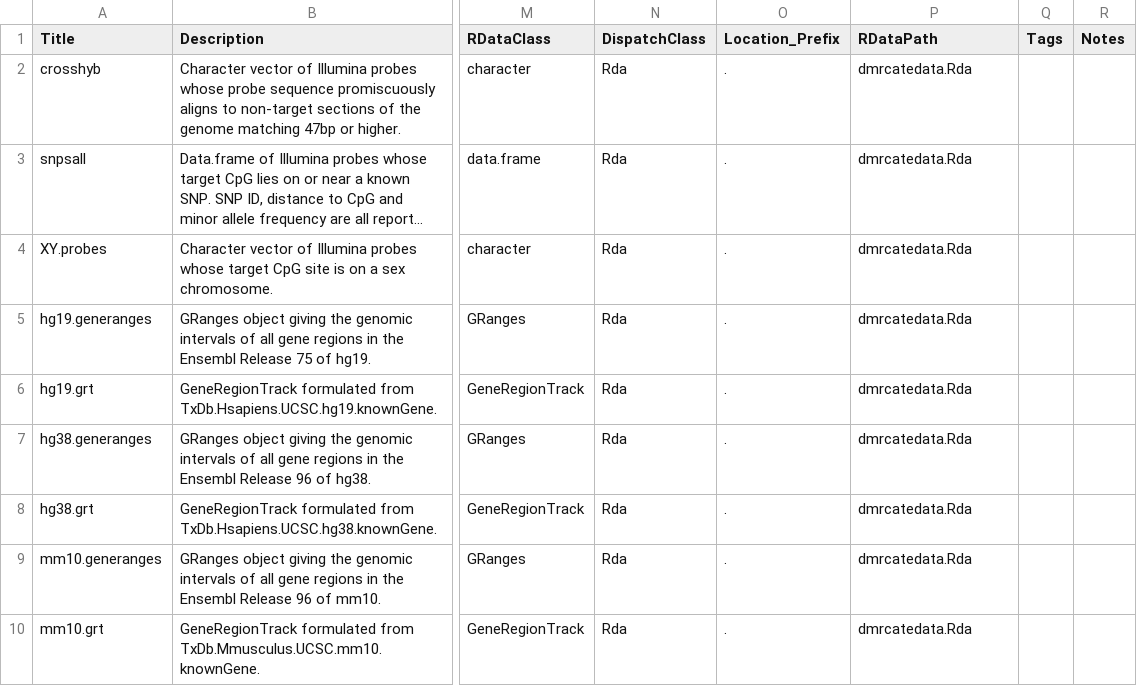
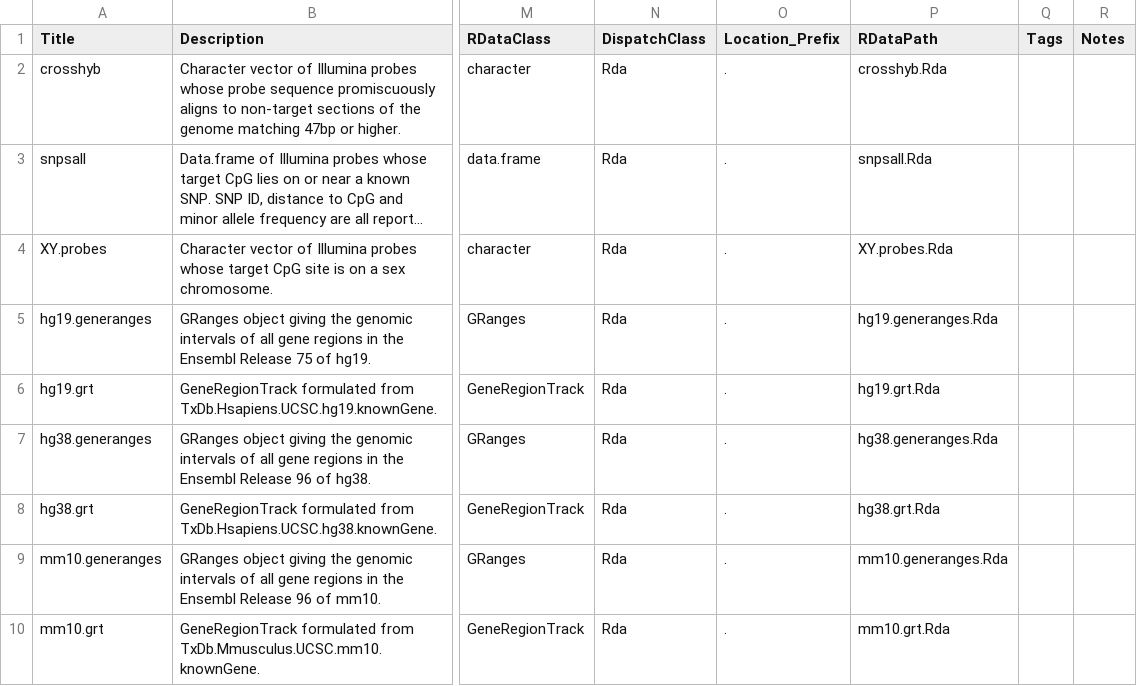
Before and after one commit to timpeters82/DMRcatedata, a CSV file: inst/extdata/metadata.csv, drawn as a sheet; only a part is shown, gaps mark what is left out; long unchanged cells end in …; the diff names each change by its address in the sheet, - before the commit and + after, or states it on an @@ line.

Commit message:
DMRcatedata_2.0.2

```diff
--- a/inst/extdata/metadata.csv
+++ b/inst/extdata/metadata.csv
-P2 (RDataPath): dmrcatedata.Rda
+P2 (RDataPath): crosshyb.Rda
-P3 (RDataPath): dmrcatedata.Rda
+P3 (RDataPath): snpsall.Rda
-P4 (RDataPath): dmrcatedata.Rda
+P4 (RDataPath): XY.probes.Rda
-P5 (RDataPath): dmrcatedata.Rda
+P5 (RDataPath): hg19.generanges.Rda
-P6 (RDataPath): dmrcatedata.Rda
+P6 (RDataPath): hg19.grt.Rda
-P7 (RDataPath): dmrcatedata.Rda
+P7 (RDataPath): hg38.generanges.Rda
-P8 (RDataPath): dmrcatedata.Rda
+P8 (RDataPath): hg38.grt.Rda
-P9 (RDataPath): dmrcatedata.Rda
+P9 (RDataPath): mm10.generanges.Rda
-P10 (RDataPath): dmrcatedata.Rda
+P10 (RDataPath): mm10.grt.Rda
```
Also changed, not shown: 15 other files.
